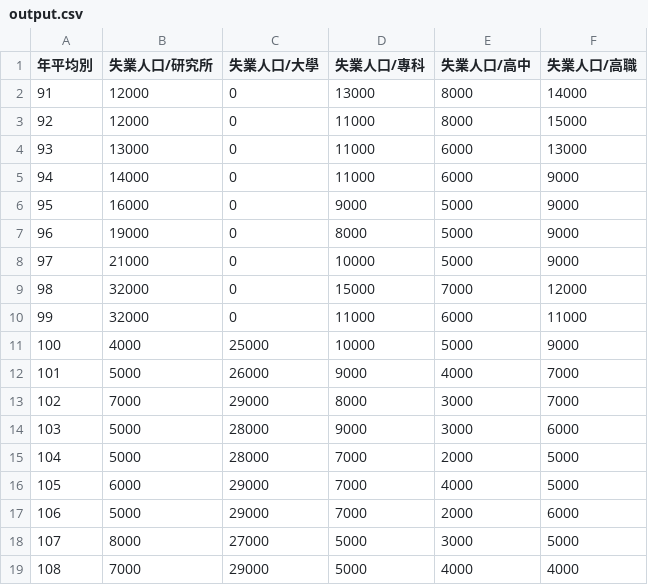
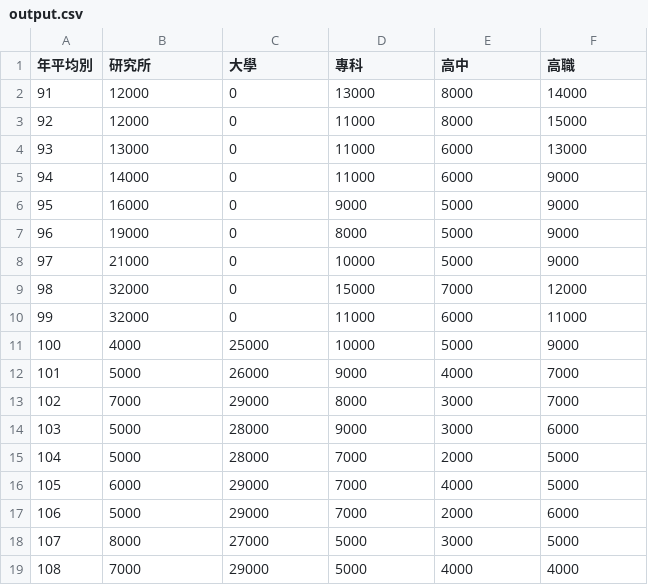
Before and after one commit to seth8729/vis2021s, a CSV file: lab02/output.csv, drawn as a sheet.

Commit message:
Update output.csv

```diff
--- a/lab02/output.csv
+++ b/lab02/output.csv
@@ -1,2 +1,2 @@
-年平均別,失業人口/研究所,失業人口/大學,失業人口/專科,失業人口/高中,失業人口/高職
+年平均別,研究所,大學,專科,高中,高職
 91,12000,0,13000,8000,14000
```
